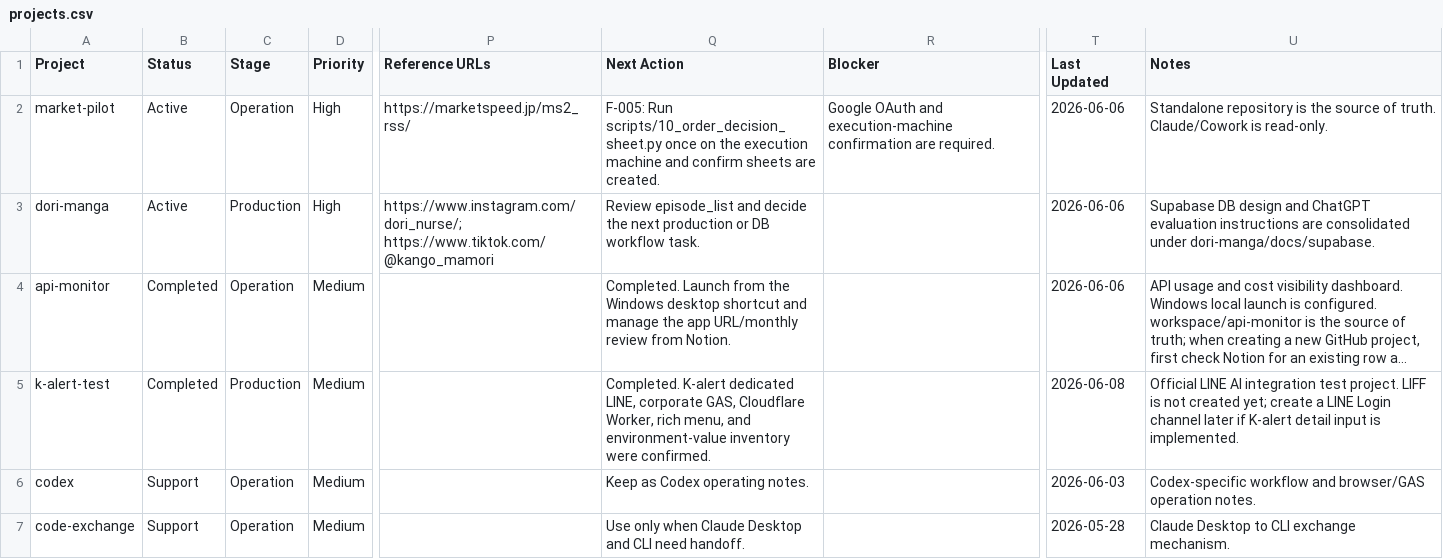
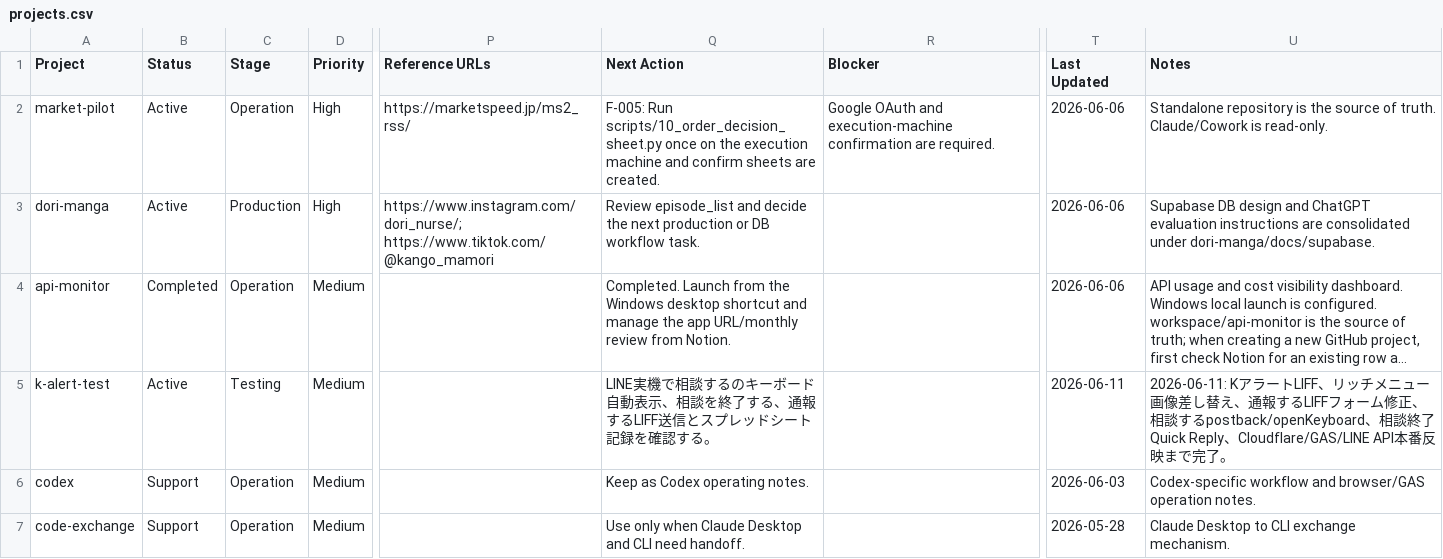
Before and after one commit to sjinnouchi-ux/workspace, a CSV file: docs/notion/projects.csv, drawn as a sheet; only a part is shown, gaps mark what is left out; long unchanged cells end in …; the diff names each change by its address in the sheet, - before the commit and + after, or states it on an @@ line.

Commit message:
Record K alert LIFF rich menu wrap-up

```diff
--- a/docs/notion/projects.csv
+++ b/docs/notion/projects.csv
-B5 (Status): Completed
+B5 (Status): Active
-C5 (Stage): Production
+C5 (Stage): Testing
-Q5 (Next Action): Completed. K-alert dedicated LINE, corporate GAS, Cloudflare Worker, rich menu, and environment-value inventory were confirmed.
+Q5 (Next Action): LINE実機で相談するのキーボード自動表示、相談を終了する、通報するLIFF送信とスプレッドシート記録を確認する。
-T5 (Last Updated): 2026-06-08
+T5 (Last Updated): 2026-06-11
-U5 (Notes): Official LINE AI integration test project. LIFF is not created yet; create a LINE Login channel later if K-alert detail input is implemented.
+U5 (Notes): 2026-06-11: KアラートLIFF、リッチメニュー画像差し替え、通報するLIFFフォーム修正、相談するpostback/openKeyboard、相談終了Quick Reply、Cloudflare/GAS/LINE API本番反映まで完了。
```
Also changed, not shown: 2 other files.
